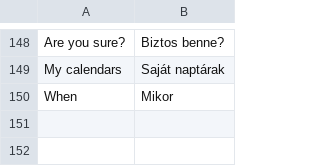
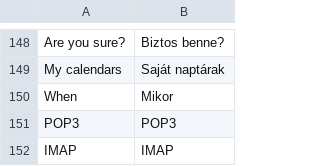
Before and after one commit to szabolevi98/android-simulator, a TSV file: docs/data/ec-hu.tsv, drawn as a sheet; only a part is shown, gaps mark what is left out; the diff names each change by its address in the sheet, - before the commit and + after, or states it on an @@ line.

```diff
--- a/docs/data/ec-hu.tsv
+++ b/docs/data/ec-hu.tsv
+row 151: POP3 | POP3
+row 152: IMAP | IMAP
```
Also changed, not shown: docs/data/ec-assets.tsv, docs/reports/assets/2.1.tsv, 10 other files.
